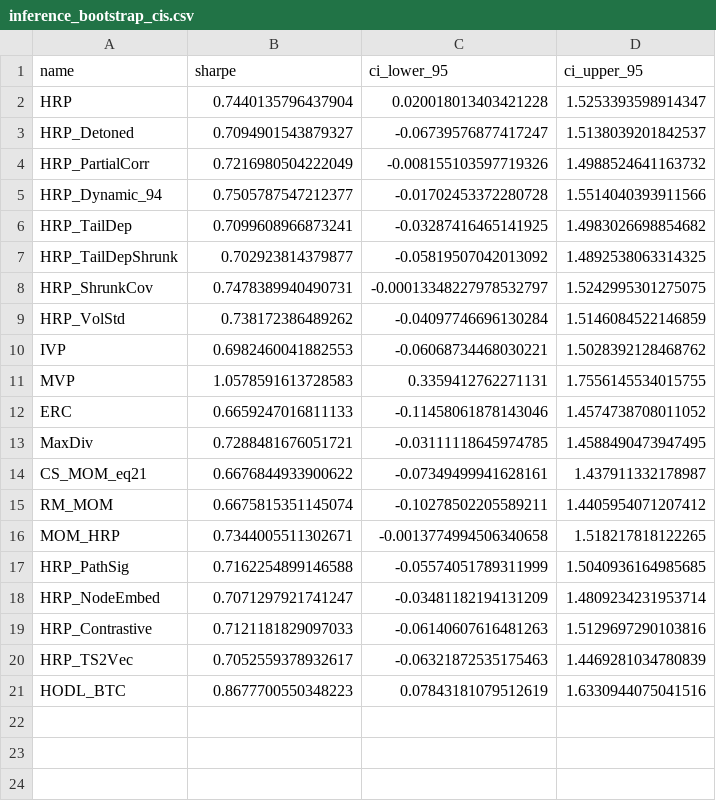
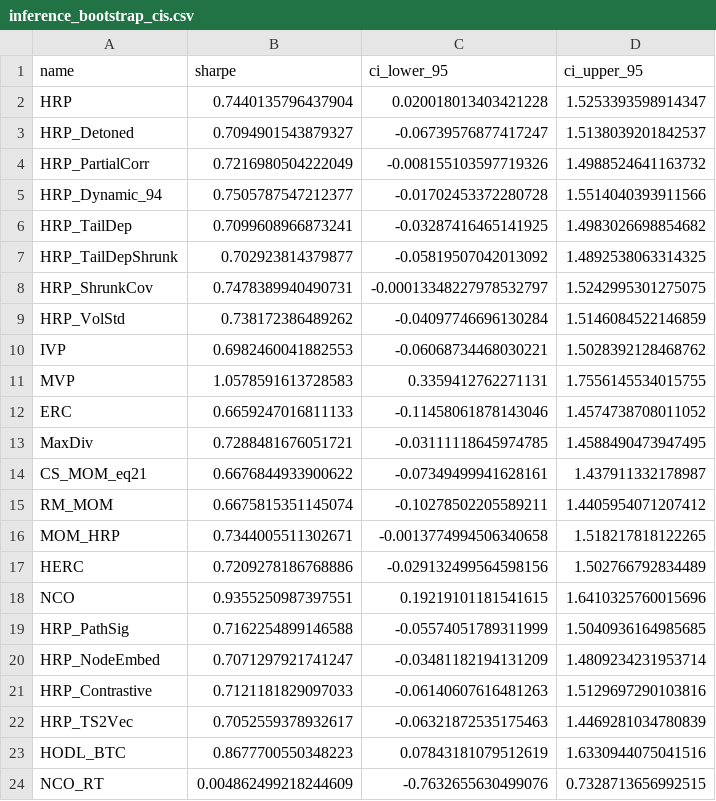
Before and after one commit to alanmatys/quant_ucema_final, a CSV file: data/inference_bootstrap_cis.csv, drawn as a sheet.

```diff
--- a/data/inference_bootstrap_cis.csv
+++ b/data/inference_bootstrap_cis.csv
@@ -16,2 +16,4 @@ RM_MOM,0.6675815351145074,-0.10278502205589211,1.4405954071207412
 MOM_HRP,0.7344005511302671,-0.0013774994506340658,1.518217818122265
+HERC,0.7209278186768886,-0.029132499564598156,1.502766792834489
+NCO,0.9355250987397551,0.19219101181541615,1.6410325760015696
 HRP_PathSig,0.7162254899146588,-0.05574051789311999,1.5040936164985685
@@ -21 +23,2 @@ HRP_TS2Vec,0.7052559378932617,-0.06321872535175463,1.4469281034780839
 HODL_BTC,0.8677700550348223,0.07843181079512619,1.6330944075041516
+NCO_RT,0.004862499218244609,-0.7632655630499076,0.7328713656992515
```
Also changed, not shown: data/backtest_v2_post_covid_results.csv, data/backtest_v2_rebalance_results.csv, 28 other files.
